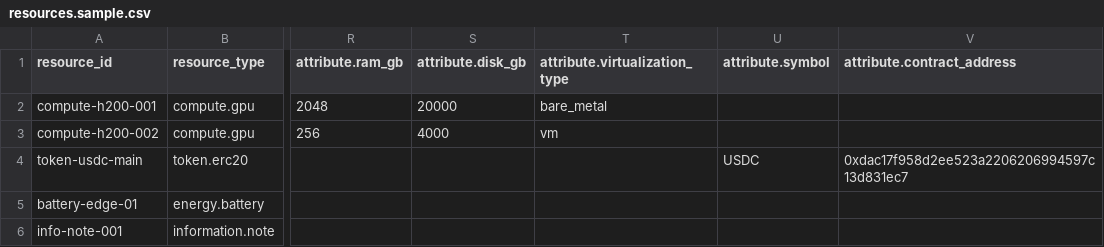
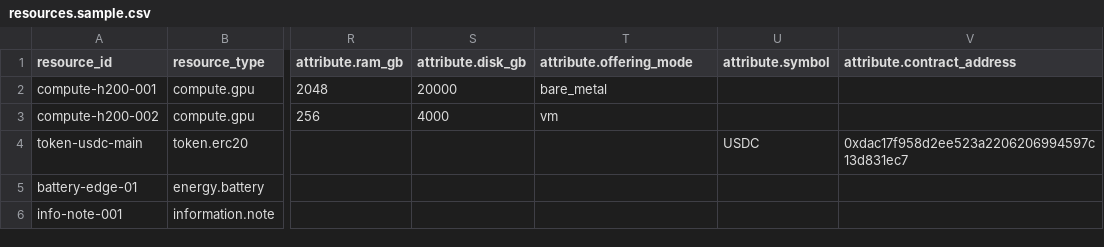
Before and after one commit to arkhai-io/simple-compute-market, a CSV file: domains/vms/storefront/src/market_storefront/data/resources.sample.csv, drawn as a sheet; only a part is shown, gaps mark what is left out; the diff names each change by its address in the sheet, - before the commit and + after, or states it on an @@ line.

```diff
--- a/domains/vms/storefront/src/market_storefront/data/resources.sample.csv
+++ b/domains/vms/storefront/src/market_storefront/data/resources.sample.csv
-T1: attribute.virtualization_type
+T1: attribute.offering_mode
```
Also changed, not shown: 2 other files.
